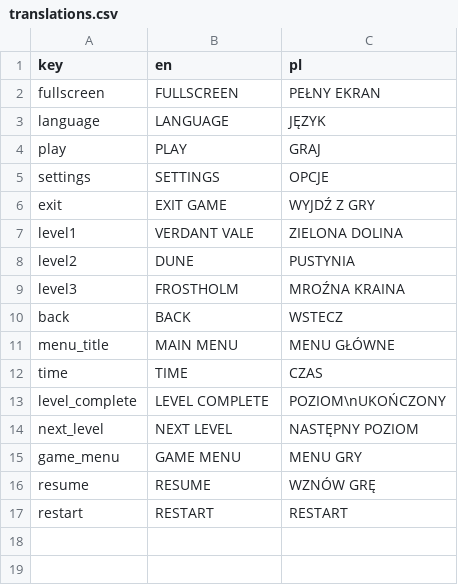
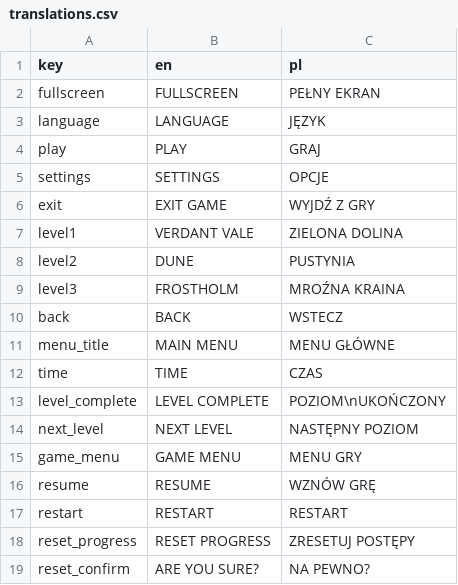
Before and after one commit to MarcinOrl/TMult_Game_Project, a CSV file: translations/translations.csv, drawn as a sheet.

Commit message:
Reset progress button

```diff
--- a/translations/translations.csv
+++ b/translations/translations.csv
@@ -17 +17,3 @@ resume,RESUME,WZNÓW GRĘ
 restart,RESTART,RESTART
+reset_progress,RESET PROGRESS,ZRESETUJ POSTĘPY
+reset_confirm,ARE YOU SURE?,NA PEWNO?
```
Also changed, not shown: 4 other files.
